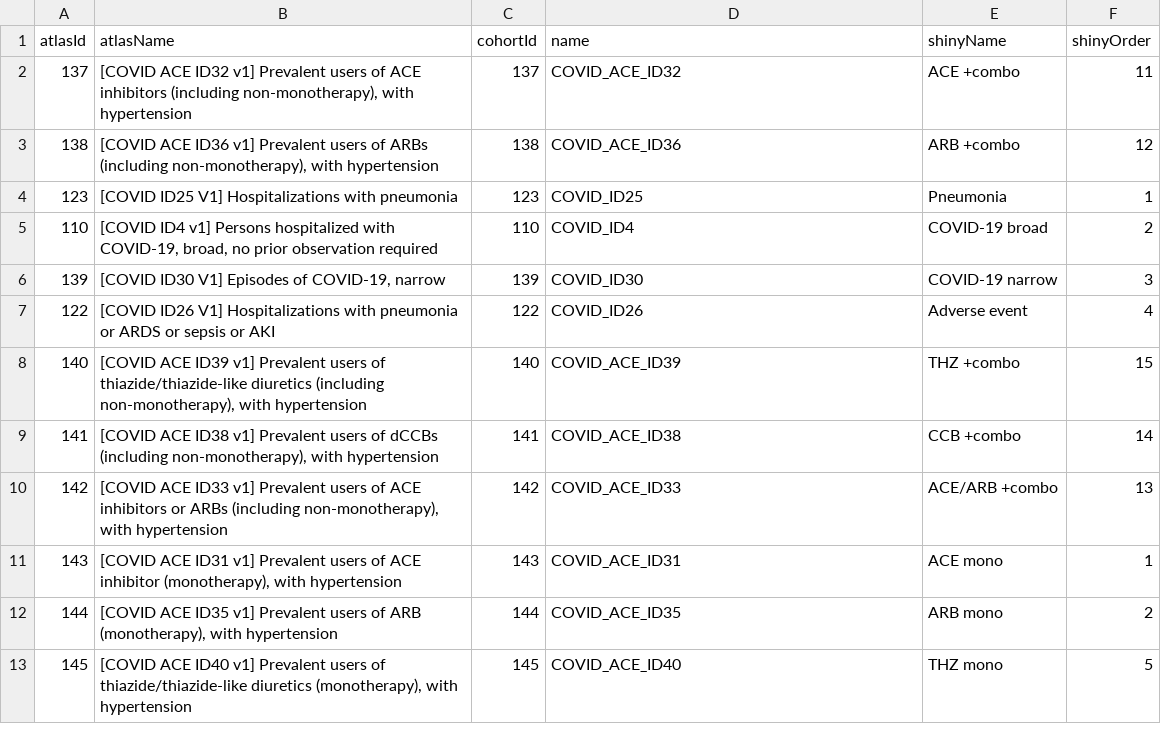
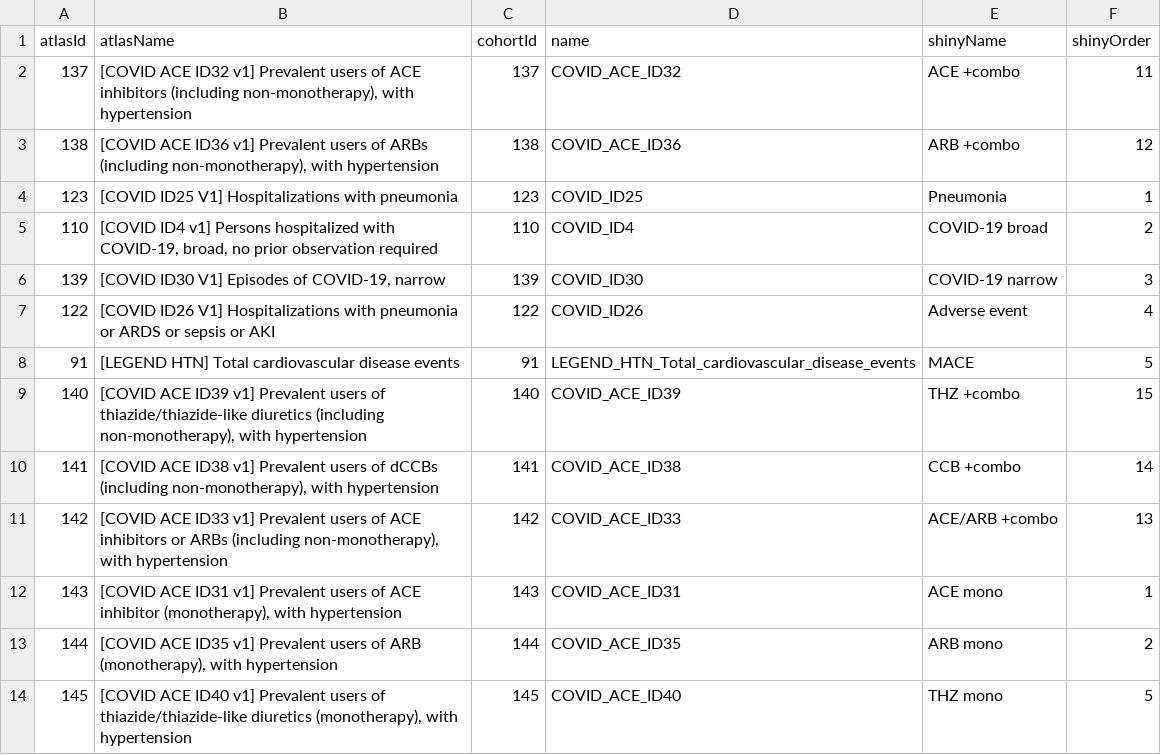
Before and after one commit to ohdsi-studies/Covid19Icarius, a CSV file: Covid19IncidenceRasInhibitors/inst/settings/CohortsToCreate.csv, drawn as a sheet; only a part is shown; the diff names each change by its address in the sheet, - before the commit and + after, or states it on an @@ line.

Commit message:
add MACE outcome

```diff
--- a/Covid19IncidenceRasInhibitors/inst/settings/CohortsToCreate.csv
+++ b/Covid19IncidenceRasInhibitors/inst/settings/CohortsToCreate.csv
+row 8: 91 | [LEGEND HTN] Total cardiovascular disease events | 91 | LEGEND_HTN_Total_cardiovascular_disease_events | MACE | 5
```
Also changed, not shown: Covid19IncidenceRasInhibitors/inst/settings/TcosOfInterest.csv, 2 other files.
